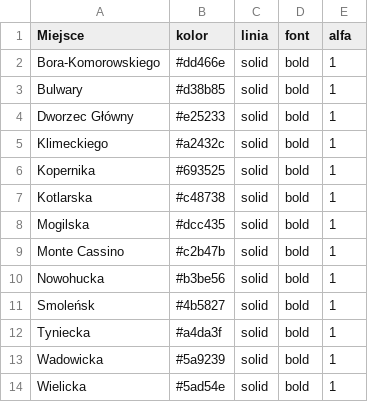
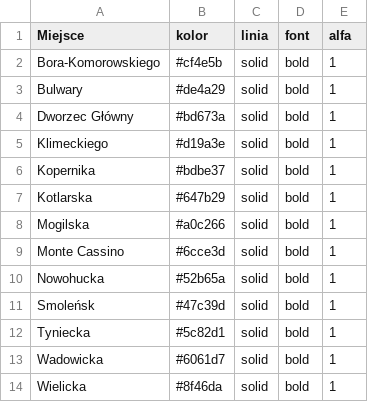
Before and after one commit to pawlowska/shiny-server, a CSV file: rowery/pliki_Krakow/listy_stylow.csv, drawn as a sheet.

```diff
--- a/rowery/pliki_Krakow/listy_stylow.csv
+++ b/rowery/pliki_Krakow/listy_stylow.csv
@@ -1,14 +1,14 @@
 "Miejsce","kolor","linia","font","alfa"
-"Bora-Komorowskiego","#dd466e","solid","bold",1
-"Bulwary","#d38b85","solid","bold",1
-"Dworzec Główny","#e25233","solid","bold",1
-"Klimeckiego","#a2432c","solid","bold",1
-"Kopernika","#693525","solid","bold",1
-"Kotlarska","#c48738","solid","bold",1
-"Mogilska","#dcc435","solid","bold",1
-"Monte Cassino","#c2b47b","solid","bold",1
-"Nowohucka","#b3be56","solid","bold",1
-"Smoleńsk","#4b5827","solid","bold",1
-"Tyniecka","#a4da3f","solid","bold",1
-"Wadowicka","#5a9239","solid","bold",1
-"Wielicka","#5ad54e","solid","bold",1
+"Bora-Komorowskiego","#cf4e5b","solid","bold",1
+"Bulwary","#de4a29","solid","bold",1
+"Dworzec Główny","#bd673a","solid","bold",1
+"Klimeckiego","#d19a3e","solid","bold",1
+"Kopernika","#bdbe37","solid","bold",1
+"Kotlarska","#647b29","solid","bold",1
+"Mogilska","#a0c266","solid","bold",1
+"Monte Cassino","#6cce3d","solid","bold",1
+"Nowohucka","#52b65a","solid","bold",1
+"Smoleńsk","#47c39d","solid","bold",1
+"Tyniecka","#5c82d1","solid","bold",1
+"Wadowicka","#6061d7","solid","bold",1
+"Wielicka","#8f46da","solid","bold",1
```
Also changed, not shown: rowery/pliki_Krakow/dane_long.csv, 8 other files.
